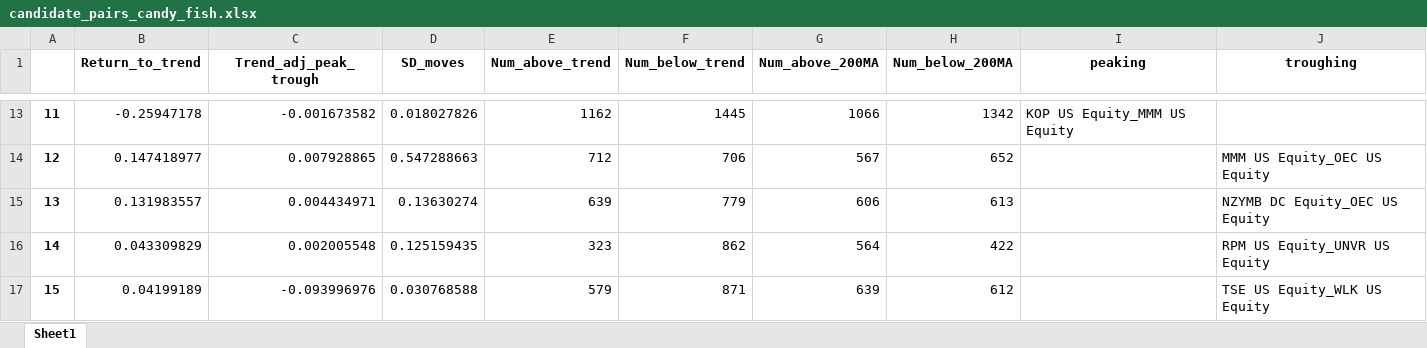
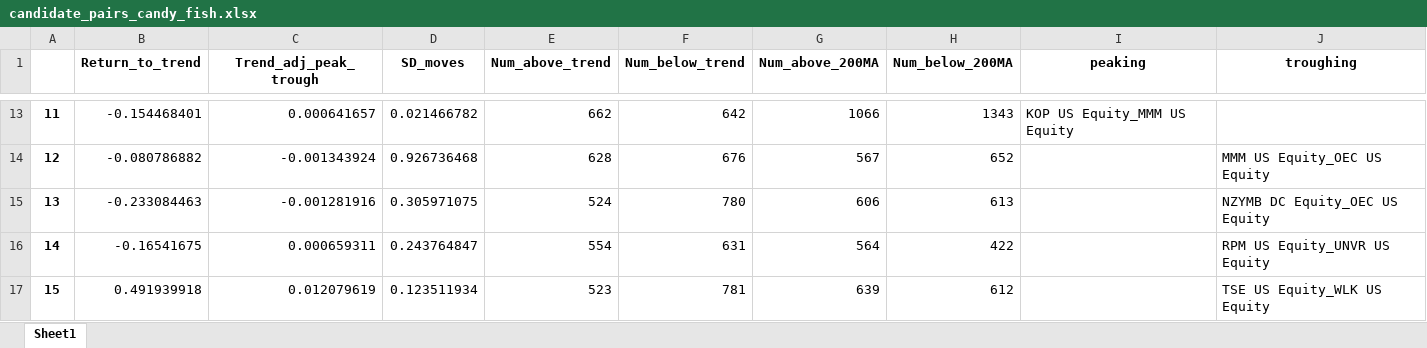
Before and after one commit to globalize9/AFP2020, an Excel workbook: candidate_pairs_candy_fish.xlsx, sheet Sheet1, drawn as a sheet; only a part is shown, gaps mark what is left out; values as stored, in another font and other column widths than the file's, no borders; the diff covers the shown part only; the diff names each change by its address in the sheet, - before the commit and + after, or states it on an @@ line.

```diff
--- a/candidate_pairs_candy_fish.xlsx (sheet Sheet1)
+++ b/candidate_pairs_candy_fish.xlsx (sheet Sheet1)
-B13 (Return_to_trend): -0.25947178
+B13 (Return_to_trend): -0.154468401
-C13 (Trend_adj_peak_trough): -0.001673582
+C13 (Trend_adj_peak_trough): 0.000641657
-D13 (SD_moves): 0.018027826
+D13 (SD_moves): 0.021466782
-E13 (Num_above_trend): 1162
+E13 (Num_above_trend): 662
-F13 (Num_below_trend): 1445
+F13 (Num_below_trend): 642
-H13 (Num_below_200MA): 1342
+H13 (Num_below_200MA): 1343
-B14 (Return_to_trend): 0.147418977
+B14 (Return_to_trend): -0.080786882
-C14 (Trend_adj_peak_trough): 0.007928865
+C14 (Trend_adj_peak_trough): -0.001343924
-D14 (SD_moves): 0.547288663
+D14 (SD_moves): 0.926736468
-E14 (Num_above_trend): 712
+E14 (Num_above_trend): 628
-F14 (Num_below_trend): 706
+F14 (Num_below_trend): 676
-B15 (Return_to_trend): 0.131983557
+B15 (Return_to_trend): -0.233084463
-C15 (Trend_adj_peak_trough): 0.004434971
+C15 (Trend_adj_peak_trough): -0.001281916
-D15 (SD_moves): 0.13630274
+D15 (SD_moves): 0.305971075
-E15 (Num_above_trend): 639
+E15 (Num_above_trend): 524
-F15 (Num_below_trend): 779
+F15 (Num_below_trend): 780
-B16 (Return_to_trend): 0.043309829
+B16 (Return_to_trend): -0.16541675
-C16 (Trend_adj_peak_trough): 0.002005548
+C16 (Trend_adj_peak_trough): 0.000659311
-D16 (SD_moves): 0.125159435
+D16 (SD_moves): 0.243764847
-E16 (Num_above_trend): 323
+E16 (Num_above_trend): 554
-F16 (Num_below_trend): 862
+F16 (Num_below_trend): 631
-B17 (Return_to_trend): 0.04199189
+B17 (Return_to_trend): 0.491939918
-C17 (Trend_adj_peak_trough): -0.093996976
+C17 (Trend_adj_peak_trough): 0.012079619
-D17 (SD_moves): 0.030768588
+D17 (SD_moves): 0.123511934
-E17 (Num_above_trend): 579
+E17 (Num_above_trend): 523
-F17 (Num_below_trend): 871
+F17 (Num_below_trend): 781
```
Also changed, not shown: 58 edited cells elsewhere in this sheet, all_indicators.xlsx, candidate_pairs_crossed_over.xlsx, 2 other files.
